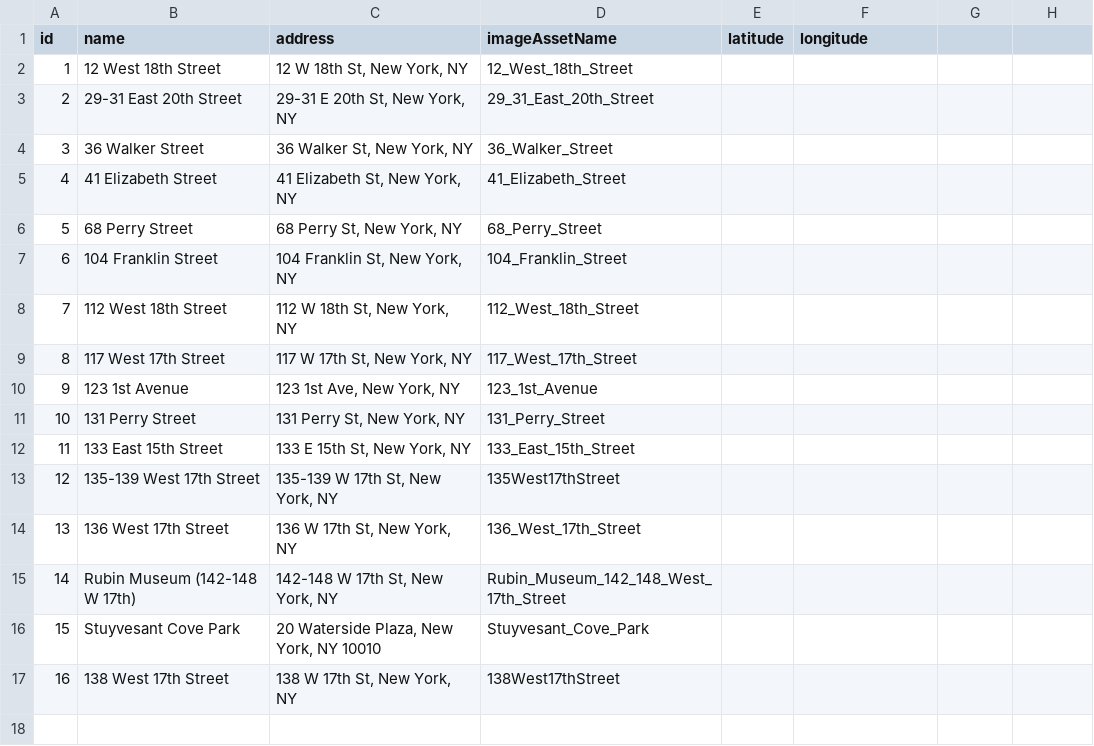
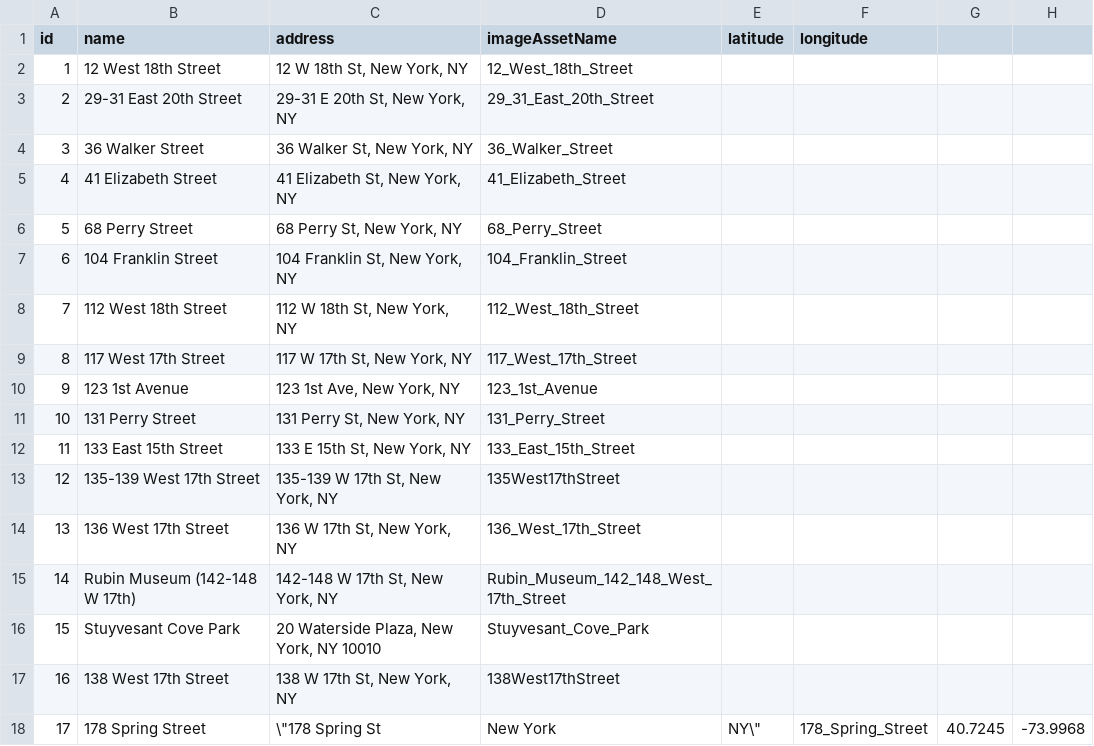
Before and after one commit to thekingleo527/FrancoSphere, a CSV file: Data/buildings.csv, drawn as a sheet; the diff names each change by its address in the sheet, - before the commit and + after, or states it on an @@ line.

```diff
--- a/Data/buildings.csv
+++ b/Data/buildings.csv
+row 18: 17 | 178 Spring Street | \"178 Spring St | New York | NY\" | 178_Spring_Street | 40.7245 | -73.9968
```
Also changed, not shown: 8 other files.
